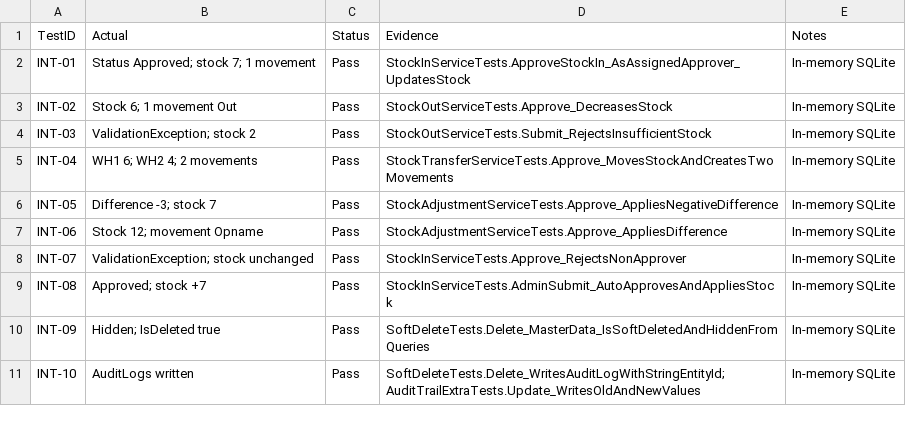
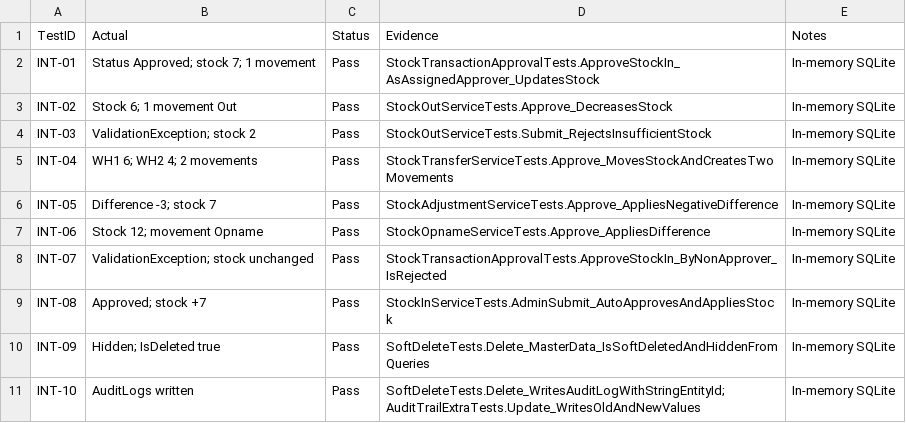
Before and after one commit to rudianto0/InventoryWebApp, a CSV file: deliverables/10-integration-testing/sheets/result-sheet.csv, drawn as a sheet.

Commit message:
Align deliverable documentation with implemented code and tests

```diff
--- a/deliverables/10-integration-testing/sheets/result-sheet.csv
+++ b/deliverables/10-integration-testing/sheets/result-sheet.csv
@@ -1,3 +1,3 @@
 TestID,Actual,Status,Evidence,Notes
-INT-01,Status Approved; stock 7; 1 movement,Pass,StockInServiceTests.ApproveStockIn_AsAssignedApprover_UpdatesStock,In-memory SQLite
+INT-01,Status Approved; stock 7; 1 movement,Pass,StockTransactionApprovalTests.ApproveStockIn_AsAssignedApprover_UpdatesStock,In-memory SQLite
 INT-02,Stock 6; 1 movement Out,Pass,StockOutServiceTests.Approve_DecreasesStock,In-memory SQLite
@@ -6,4 +6,4 @@ INT-04,WH1 6; WH2 4; 2 movements,Pass,StockTransferServiceTests.Approve_MovesSto
 INT-05,Difference -3; stock 7,Pass,StockAdjustmentServiceTests.Approve_AppliesNegativeDifference,In-memory SQLite
-INT-06,Stock 12; movement Opname,Pass,StockAdjustmentServiceTests.Approve_AppliesDifference,In-memory SQLite
-INT-07,ValidationException; stock unchanged,Pass,StockInServiceTests.Approve_RejectsNonApprover,In-memory SQLite
+INT-06,Stock 12; movement Opname,Pass,StockOpnameServiceTests.Approve_AppliesDifference,In-memory SQLite
+INT-07,ValidationException; stock unchanged,Pass,StockTransactionApprovalTests.ApproveStockIn_ByNonApprover_IsRejected,In-memory SQLite
 INT-08,Approved; stock +7,Pass,StockInServiceTests.AdminSubmit_AutoApprovesAndAppliesStock,In-memory SQLite
```
Also changed, not shown: 31 other files.
